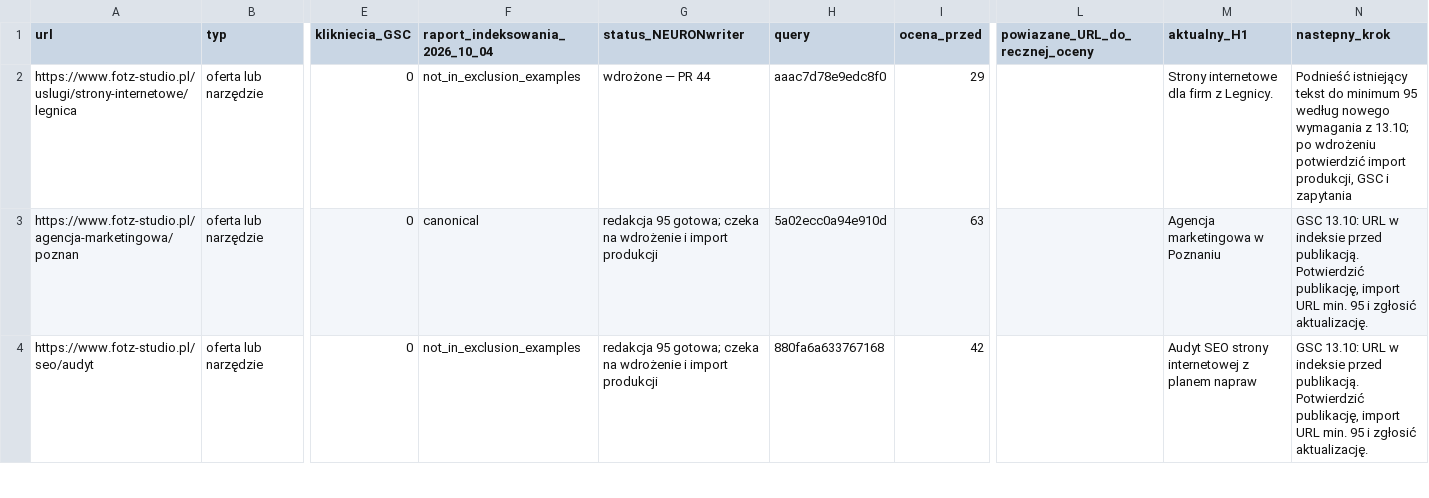
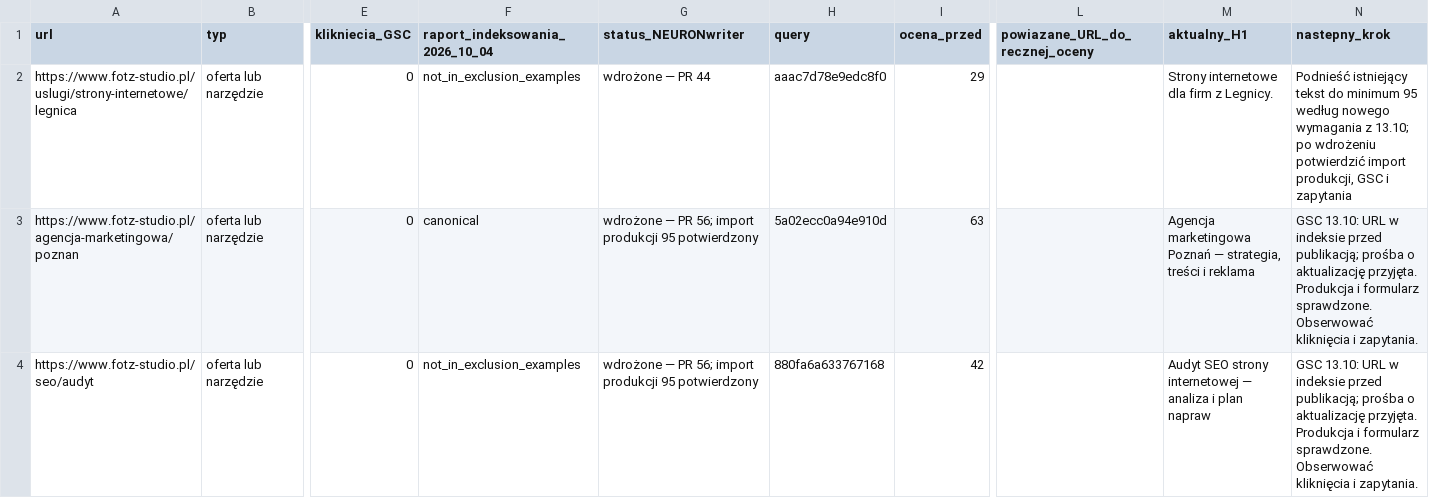
Before and after one commit to adam420412/fotz-studio-web-experience, a CSV file: docs/seo/neuron-page-inventory-2026-10-11.csv, drawn as a sheet; only a part is shown, gaps mark what is left out; the diff covers the shown part only; the diff names each change by its address in the sheet, - before the commit and + after, or states it on an @@ line.

```diff
--- a/docs/seo/neuron-page-inventory-2026-10-11.csv
+++ b/docs/seo/neuron-page-inventory-2026-10-11.csv
-G3:G4 (status_NEURONwriter): redakcja 95 gotowa; czeka na wdrożenie i import produkcji
+G3:G4 (status_NEURONwriter): wdrożone — PR 56; import produkcji 95 potwierdzony
-M3 (aktualny_H1): Agencja marketingowa w Poznaniu
+M3 (aktualny_H1): Agencja marketingowa Poznań — strategia, treści i reklama
-N3:N4 (nastepny_krok): …indeksie przed publikacją. Potwierdzić publikację, import URL min. 95 i zgłosić aktualizację.
+N3:N4 (nastepny_krok): …indeksie przed publikacją; prośba o aktualizację przyjęta. Produkcja i formularz sprawdzone. Obserwować kliknięcia i zapytania.
-M4 (aktualny_H1): …strony internetowej z planem napraw
+M4 (aktualny_H1): …strony internetowej — analiza i plan napraw
```
Also changed, not shown: 3 edited cells elsewhere in this file, 6 other files.
